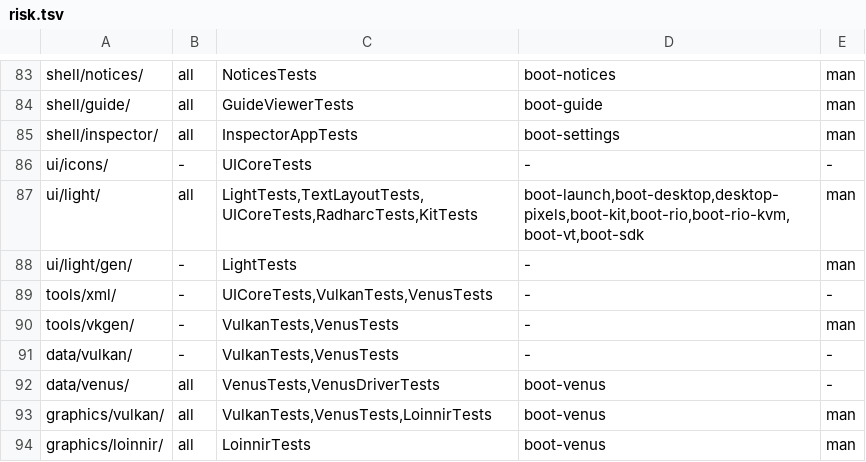
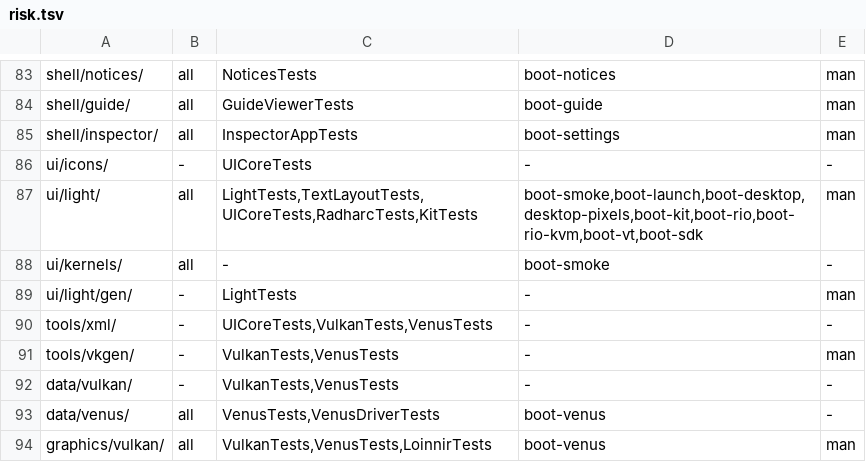
Before and after one commit to JamesKane/VectraOS, a TSV file: docs/risk.tsv, drawn as a sheet; only a part is shown, gaps mark what is left out; the shorter side is filled out with more unchanged rows.

```diff
--- a/docs/risk.tsv
+++ b/docs/risk.tsv
@@ -86,3 +86,4 @@ shell/inspector/	all	InspectorAppTests	boot-settings	man
 ui/icons/	-	UICoreTests	-	-
-ui/light/	all	LightTests,TextLayoutTests,UICoreTests,RadharcTests,KitTests	boot-launch,boot-desktop,desktop-pixels,boot-kit,boot-rio,boot-rio-kvm,boot-vt,boot-sdk	man
+ui/light/	all	LightTests,TextLayoutTests,UICoreTests,RadharcTests,KitTests	boot-smoke,boot-launch,boot-desktop,desktop-pixels,boot-kit,boot-rio,boot-rio-kvm,boot-vt,boot-sdk	man
+ui/kernels/	all	-	boot-smoke	-
 ui/light/gen/	-	LightTests	-	man
```
Also changed, not shown: 6 other files.
